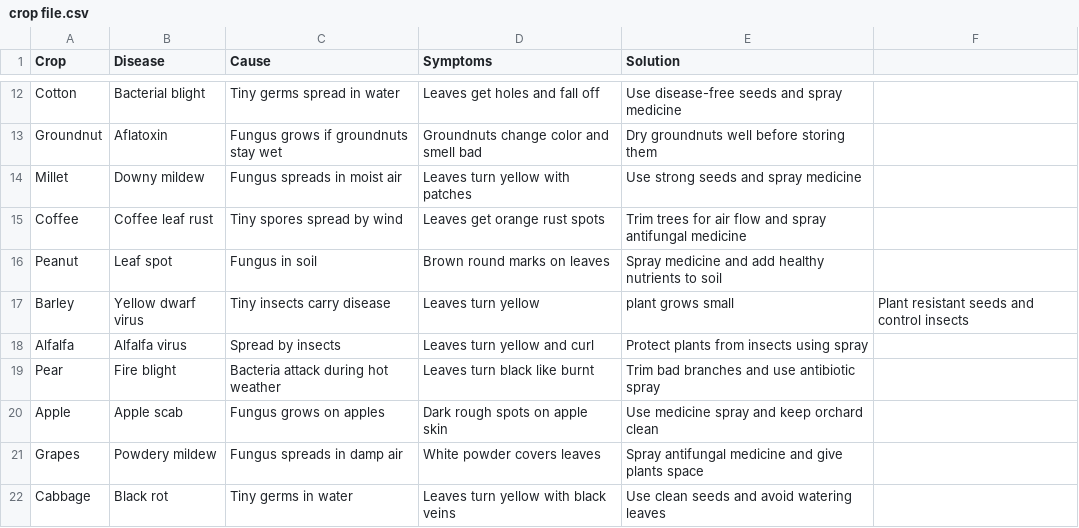
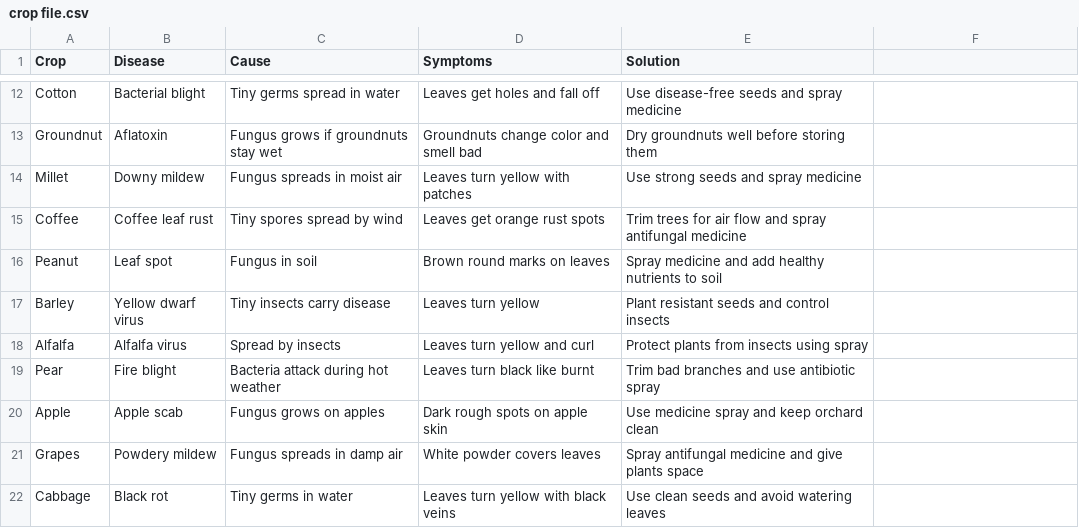
Before and after one commit to kark1982/Agricultural-chatbot, a CSV file: crop file.csv, drawn as a sheet; only a part is shown, gaps mark what is left out; the diff names each change by its address in the sheet, - before the commit and + after, or states it on an @@ line.

Commit message:
Update crop file.csv

```diff
--- a/crop file.csv
+++ b/crop file.csv
-E17 (Solution): plant grows small
+E17 (Solution): Plant resistant seeds and control insects
-F17: Plant resistant seeds and control insects
+F17: (empty)
```
